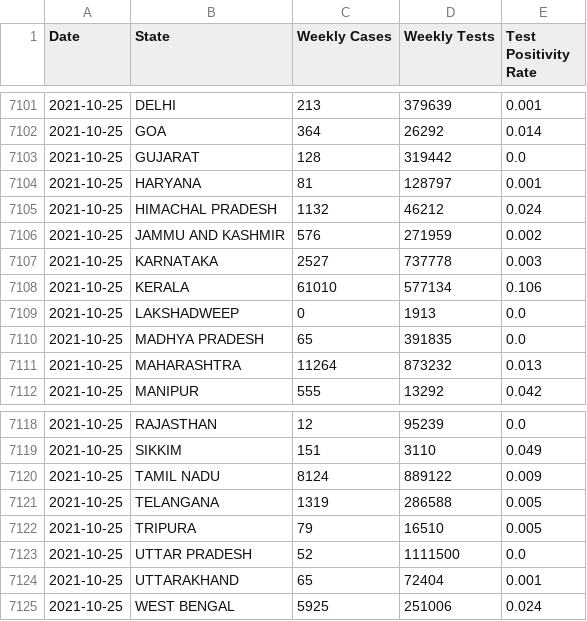
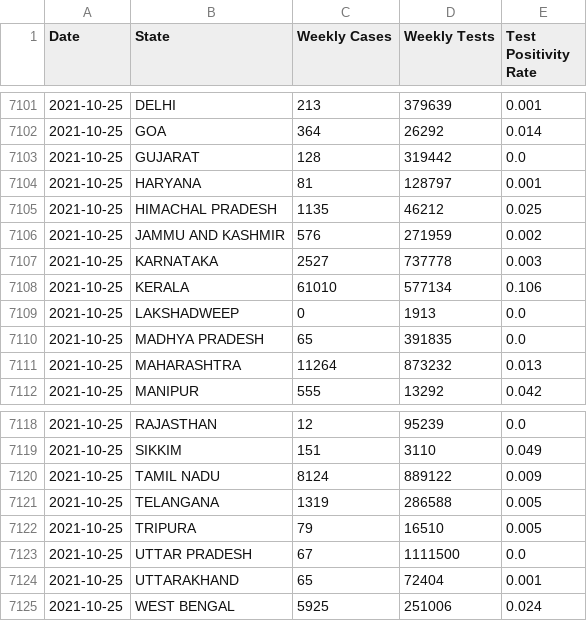
Before and after one commit to priva13/Covid-19_Bharat_records, a CSV file: statedata.csv, drawn as a sheet; only a part is shown, gaps mark what is left out.

```diff
--- a/statedata.csv
+++ b/statedata.csv
@@ -7104,3 +7104,3 @@ Date,State,Weekly Cases,Weekly Tests,Test Positivity Rate
 2021-10-25,HARYANA,81,128797,0.001
-2021-10-25,HIMACHAL PRADESH,1132,46212,0.024
+2021-10-25,HIMACHAL PRADESH,1135,46212,0.025
 2021-10-25,JAMMU AND KASHMIR,576,271959,0.002
@@ -7122,3 +7122,3 @@ Date,State,Weekly Cases,Weekly Tests,Test Positivity Rate
 2021-10-25,TRIPURA,79,16510,0.005
-2021-10-25,UTTAR PRADESH,52,1111500,0.0
+2021-10-25,UTTAR PRADESH,67,1111500,0.0
 2021-10-25,UTTARAKHAND,65,72404,0.001
```
